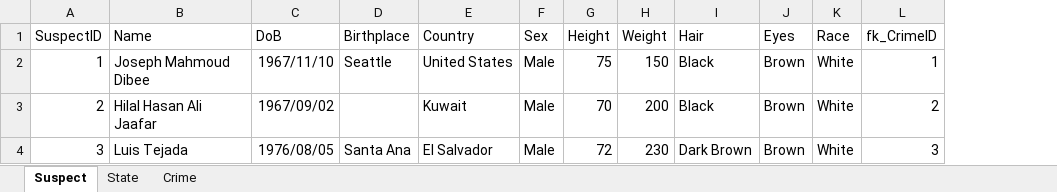
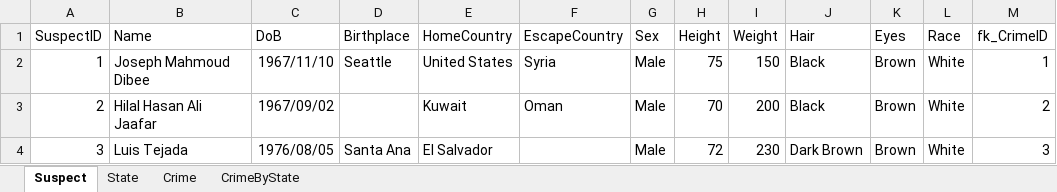
Before and after one commit to roshan-dongre/idb, an Excel workbook: static_new/suspectDB.xlsx, sheet Suspect, drawn as a sheet; only a part is shown; values as stored, in another font and other column widths than the file's, no borders; the diff names each change by its address in the sheet, - before the commit and + after, or states it on an @@ line.

Commit message:
Added columns to data model

```diff
--- a/static_new/suspectDB.xlsx (sheet Suspect)
+++ b/static_new/suspectDB.xlsx (sheet Suspect)
+sheet tab: CrimeByState
+column F (EscapeCountry), rows 2-3: Syria | Oman
-E1: Country
+E1: HomeCountry
```
Also changed, not shown: sheet Crime.
